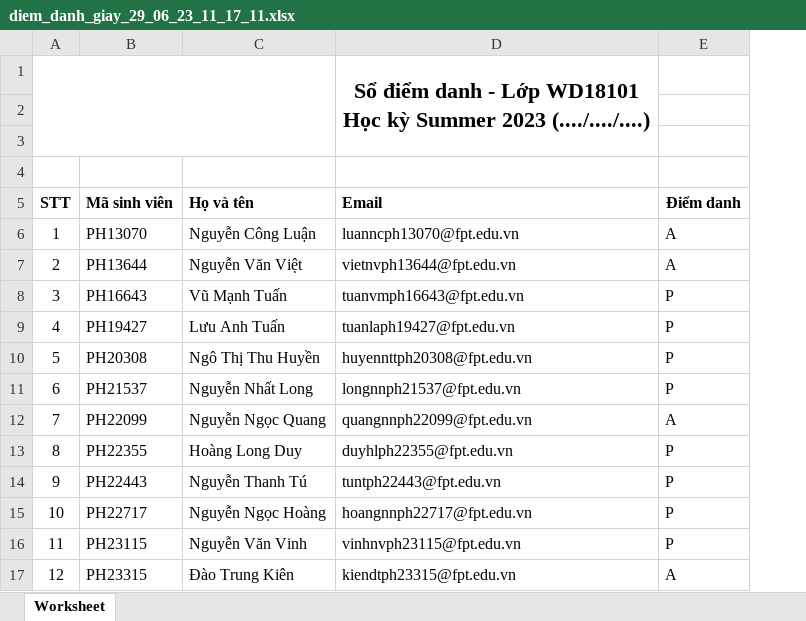
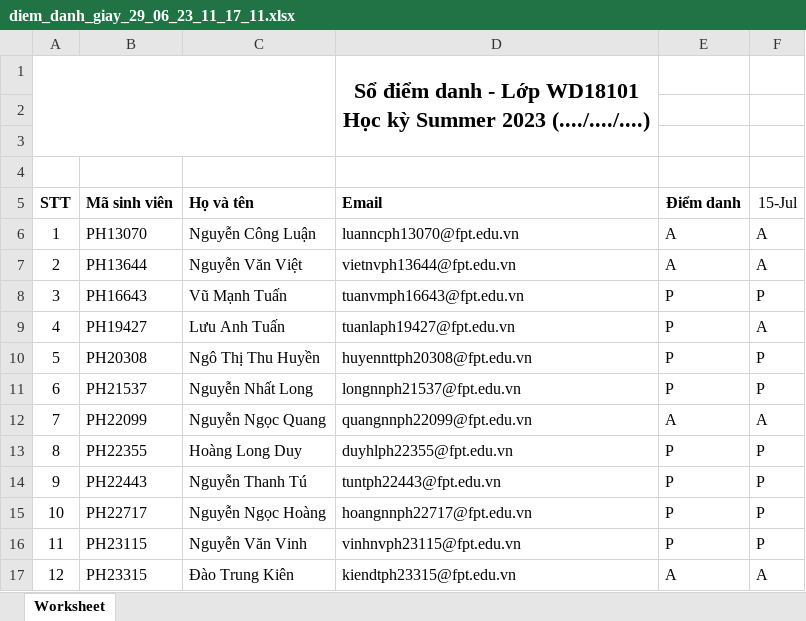
Before and after one commit to sontv8/web502-wd18101, an Excel workbook: diem_danh_giay_29_06_23_11_17_11.xlsx, sheet Worksheet, drawn as a sheet; only a part is shown; values as stored, in another font and other column widths than the file's, no borders; charts and pictures not drawn; the diff names each change by its address in the sheet, - before the commit and + after, or states it on an @@ line.

```diff
--- a/diem_danh_giay_29_06_23_11_17_11.xlsx (sheet Worksheet)
+++ b/diem_danh_giay_29_06_23_11_17_11.xlsx (sheet Worksheet)
+column F (15-Jul), rows 6-17: A | A | P | A | P | P | A | P | P | P | P | A
```
Also changed, not shown: 2 other files.
